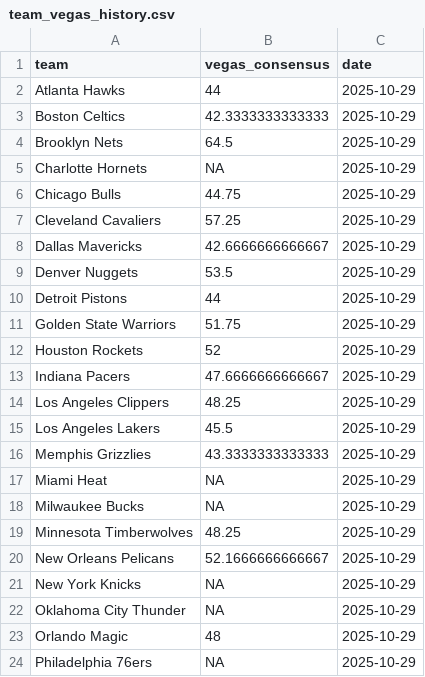
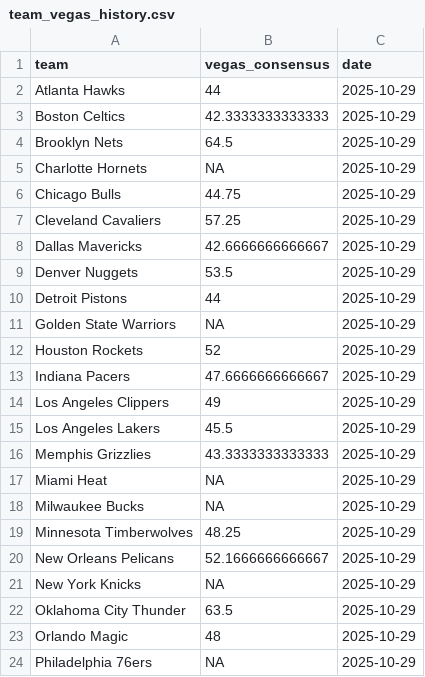
Before and after one commit to ejperez2/skins-standings, a CSV file: team_vegas_history.csv, drawn as a sheet; only a part is shown.

```diff
--- a/team_vegas_history.csv
+++ b/team_vegas_history.csv
@@ -10,6 +10,6 @@
 "Detroit Pistons",44,2025-10-29
-"Golden State Warriors",51.75,2025-10-29
+"Golden State Warriors",NA,2025-10-29
 "Houston Rockets",52,2025-10-29
 "Indiana Pacers",47.6666666666667,2025-10-29
-"Los Angeles Clippers",48.25,2025-10-29
+"Los Angeles Clippers",49,2025-10-29
 "Los Angeles Lakers",45.5,2025-10-29
@@ -21,3 +21,3 @@
 "New York Knicks",NA,2025-10-29
-"Oklahoma City Thunder",NA,2025-10-29
+"Oklahoma City Thunder",63.5,2025-10-29
 "Orlando Magic",48,2025-10-29
```
Also changed, not shown: standings_history.csv, 1 other file.
